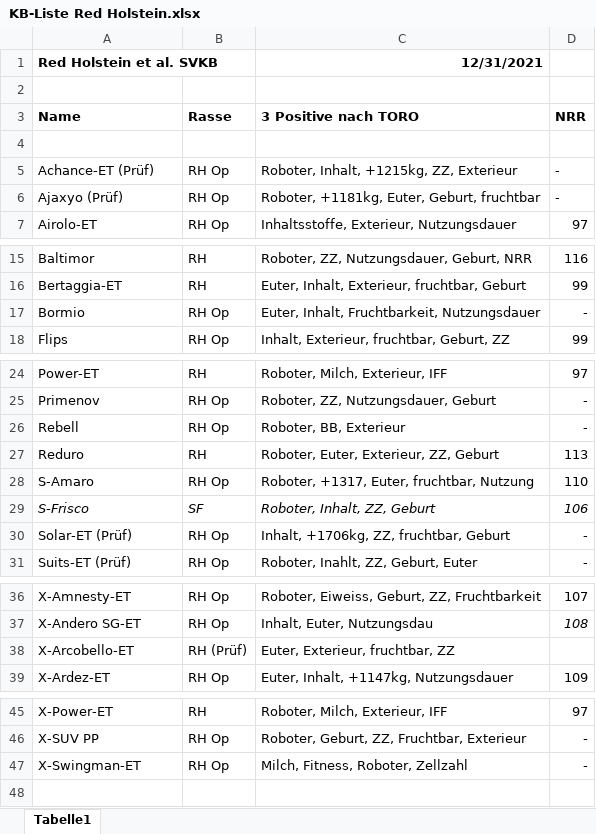
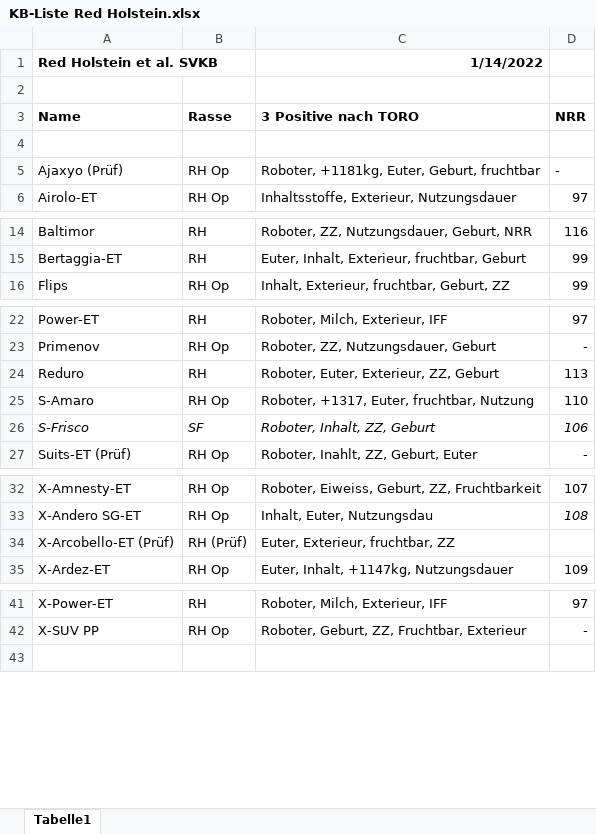
Before and after one commit to katrin-fe/nutztierpraxis-haldenweg, an Excel workbook: downloads/KB-Liste Red Holstein.xlsx, sheet Tabelle1, drawn as a sheet; only a part is shown, gaps mark what is left out; values as stored, in another font and other column widths than the file's, no borders; removed rows and columns are numbered as before the commit, all else as after; the diff names each change by its address in the sheet, - before the commit and + after, or states it on an @@ line.

Commit message:
Neue Listen

```diff
--- a/downloads/KB-Liste Red Holstein.xlsx (sheet Tabelle1)
+++ b/downloads/KB-Liste Red Holstein.xlsx (sheet Tabelle1)
-C1 (3 Positive nach TORO): 12/31/2021
+C1 (3 Positive nach TORO): 1/14/2022
-row 5: Achance-ET (Prüf) | RH Op | Roboter, Inhalt, +1215kg, ZZ, Exterieur | -
-row 17: Bormio | RH Op | Euter, Inhalt, Fruchtbarkeit, Nutzungsdauer | -
-row 26: Rebell | RH Op | Roboter, BB, Exterieur | -
-row 30: Solar-ET (Prüf) | RH Op | Inhalt, +1706kg, ZZ, fruchtbar, Geburt | -
-A34 (Name): X-Arcobello-ET
+A34 (Name): X-Arcobello-ET (Prüf)
-row 47: X-Swingman-ET | RH Op | Milch, Fitness, Roboter, Zellzahl | -
```
Also changed, not shown: downloads/KB-Liste Brown Swiss.xlsx, downloads/KB-Liste Holstein.xlsx, 1 other file.
